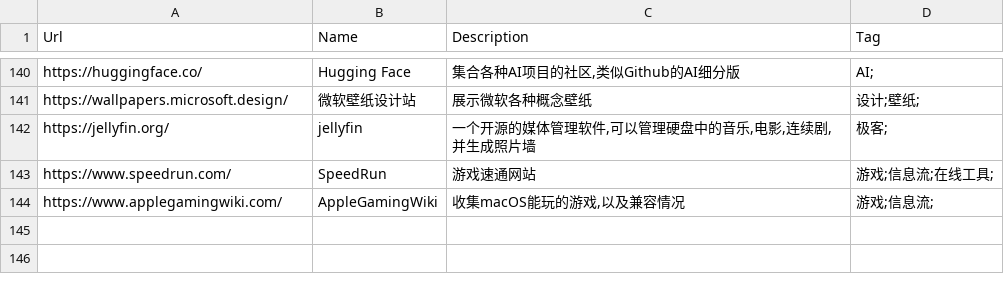
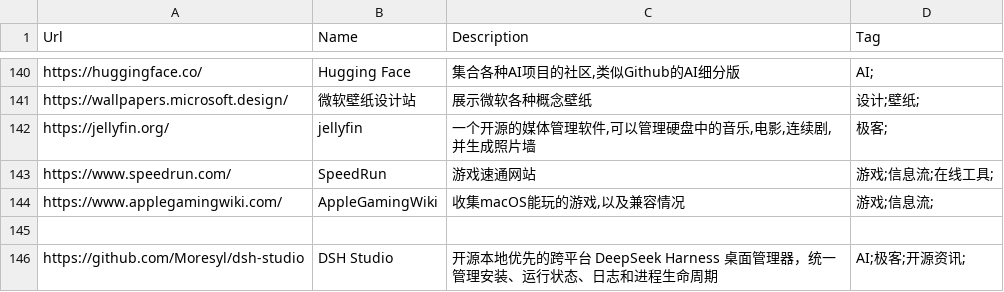
Before and after one commit to zhaoolee/ins, a CSV file: website_info.csv, drawn as a sheet; only a part is shown, gaps mark what is left out; the diff names each change by its address in the sheet, - before the commit and + after, or states it on an @@ line.

Commit message:
添加 DSH Studio
按 README 贡献格式，在 website_info.csv 末尾新增一个 AI 开源工具条目。

```diff
--- a/website_info.csv
+++ b/website_info.csv
+row 145: (empty)
+row 146: https://github.com/Moresyl/dsh-studio | DSH Studio | 开源本地优先的跨平台 DeepSeek Harness 桌面管理器，统一管理安装、运行状态、日志和进程生命周期 | AI;极客;开源资讯;
```
